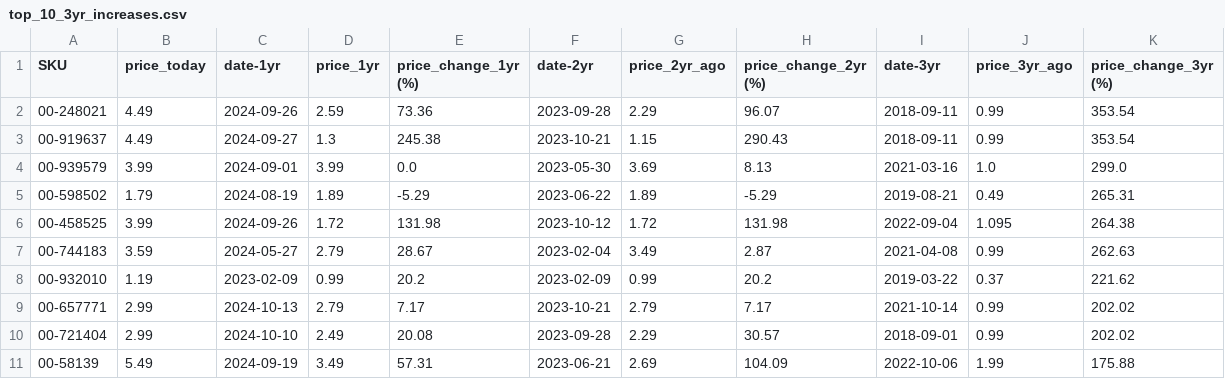
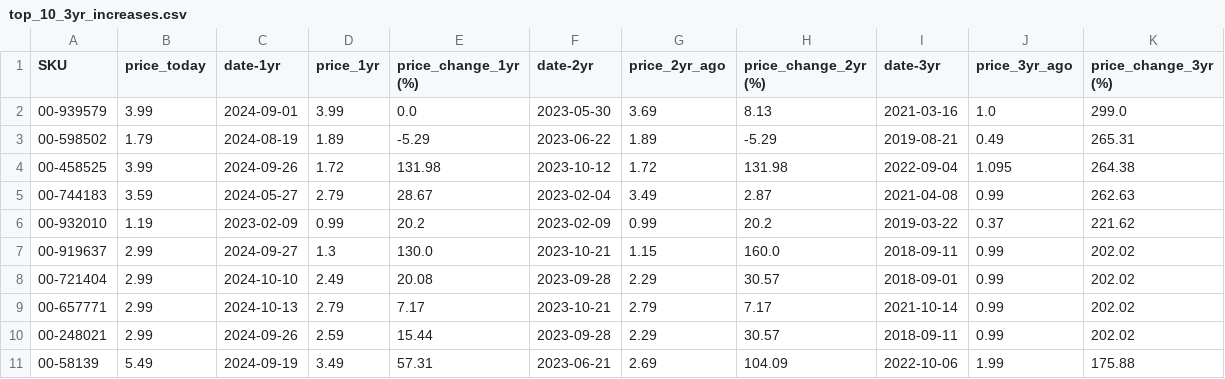
Before and after one commit to ultralazr/billatracker, a CSV file: analysis/top_10_3yr_increases.csv, drawn as a sheet.

```diff
--- a/analysis/top_10_3yr_increases.csv
+++ b/analysis/top_10_3yr_increases.csv
@@ -1,4 +1,2 @@
 SKU,price_today,date-1yr,price_1yr,price_change_1yr (%),date-2yr,price_2yr_ago,price_change_2yr (%),date-3yr,price_3yr_ago,price_change_3yr (%)
-00-248021,4.49,2024-09-26,2.59,73.36,2023-09-28,2.29,96.07,2018-09-11,0.99,353.54
-00-919637,4.49,2024-09-27,1.3,245.38,2023-10-21,1.15,290.43,2018-09-11,0.99,353.54
 00-939579,3.99,2024-09-01,3.99,0.0,2023-05-30,3.69,8.13,2021-03-16,1.0,299.0
@@ -8,4 +6,6 @@ SKU,price_today,date-1yr,price_1yr,price_change_1yr (%),date-2yr,price_2yr_ago,p
 00-932010,1.19,2023-02-09,0.99,20.2,2023-02-09,0.99,20.2,2019-03-22,0.37,221.62
+00-919637,2.99,2024-09-27,1.3,130.0,2023-10-21,1.15,160.0,2018-09-11,0.99,202.02
+00-721404,2.99,2024-10-10,2.49,20.08,2023-09-28,2.29,30.57,2018-09-01,0.99,202.02
 00-657771,2.99,2024-10-13,2.79,7.17,2023-10-21,2.79,7.17,2021-10-14,0.99,202.02
-00-721404,2.99,2024-10-10,2.49,20.08,2023-09-28,2.29,30.57,2018-09-01,0.99,202.02
+00-248021,2.99,2024-09-26,2.59,15.44,2023-09-28,2.29,30.57,2018-09-11,0.99,202.02
 00-58139,5.49,2024-09-19,3.49,57.31,2023-06-21,2.69,104.09,2022-10-06,1.99,175.88
```
Also changed, not shown: analysis/price_analysis.csv, analysis/top_10_1yr_increases.csv, 6 other files.
